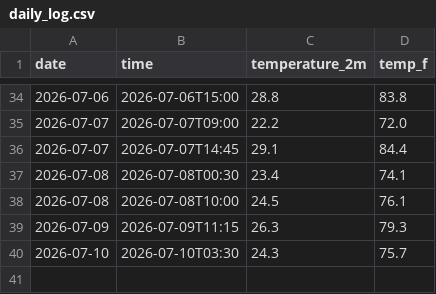
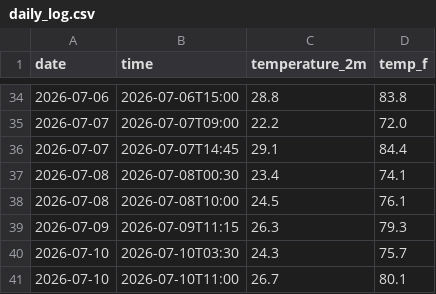
Before and after one commit to chumpathine/Weather---Tracker, a CSV file: daily_log.csv, drawn as a sheet; only a part is shown, gaps mark what is left out.

```diff
--- a/daily_log.csv
+++ b/daily_log.csv
@@ -40 +40,2 @@ date,time,temperature_2m,temp_f
 2026-07-10,2026-07-10T03:30,24.3,75.7
+2026-07-10,2026-07-10T11:00,26.7,80.1
```
Also changed, not shown: 2 other files.
